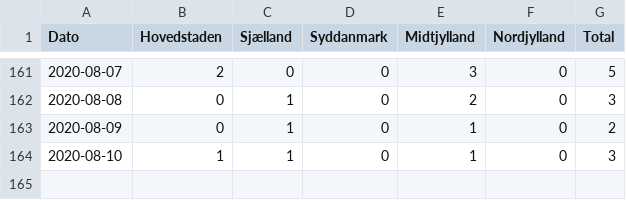
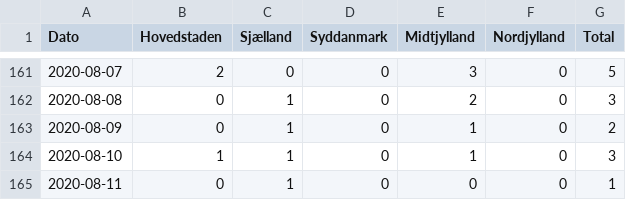
Before and after one commit to aejensen/DK-COVID19-Trendiness, a CSV file: data/Newly_admitted_over_time.csv, drawn as a sheet; only a part is shown, gaps mark what is left out.

```diff
--- a/data/Newly_admitted_over_time.csv
+++ b/data/Newly_admitted_over_time.csv
@@ -164 +164,2 @@
 2020-08-10; 1; 1; 0; 1; 0; 3
+2020-08-11; 0; 1; 0; 0; 0; 1
```
Also changed, not shown: 7 other files.
